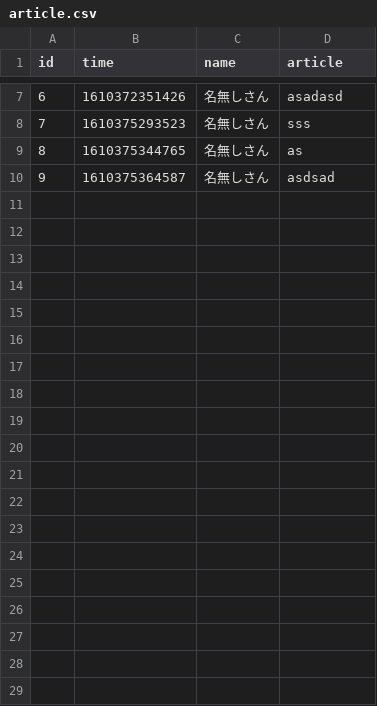
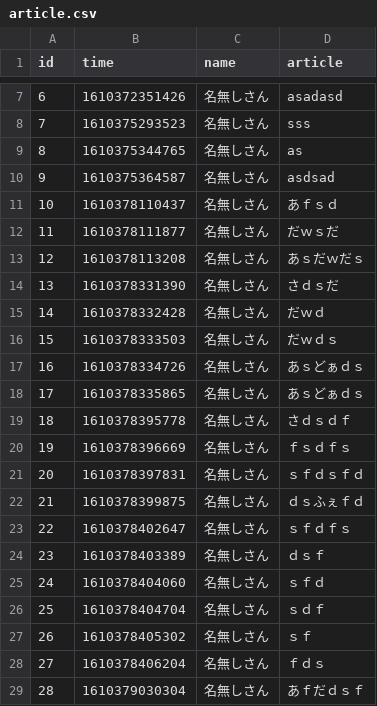
Before and after one commit to m-guchi/univ_6s_billboard, a CSV file: data/csv/article.csv, drawn as a sheet; only a part is shown, gaps mark what is left out; the diff covers the shown part only; the diff names each change by its address in the sheet, - before the commit and + after, or states it on an @@ line.

```diff
--- a/data/csv/article.csv
+++ b/data/csv/article.csv
+row 11: 10 | 1610378110437 | 名無しさん | あｆｓｄ
+row 12: 11 | 1610378111877 | 名無しさん | だｗｓだ
+row 13: 12 | 1610378113208 | 名無しさん | あｓだｗだｓ
+row 14: 13 | 1610378331390 | 名無しさん | さｄｓだ
+row 15: 14 | 1610378332428 | 名無しさん | だｗｄ
+row 16: 15 | 1610378333503 | 名無しさん | だｗｄｓ
+row 17: 16 | 1610378334726 | 名無しさん | あｓどぁｄｓ
+row 18: 17 | 1610378335865 | 名無しさん | あｓどぁｄｓ
+row 19: 18 | 1610378395778 | 名無しさん | さｄｓｄｆ
+row 20: 19 | 1610378396669 | 名無しさん | ｆｓｄｆｓ
+row 21: 20 | 1610378397831 | 名無しさん | ｓｆｄｓｆｄ
+row 22: 21 | 1610378399875 | 名無しさん | ｄｓふぇｆｄ
+row 23: 22 | 1610378402647 | 名無しさん | ｓｆｄｆｓ
+row 24: 23 | 1610378403389 | 名無しさん | ｄｓｆ
+row 25: 24 | 1610378404060 | 名無しさん | ｓｆｄ
+row 26: 25 | 1610378404704 | 名無しさん | ｓｄｆ
+row 27: 26 | 1610378405302 | 名無しさん | ｓｆ
+row 28: 27 | 1610378406204 | 名無しさん | ｆｄｓ
+row 29: 28 | 1610379030304 | 名無しさん | あｆだｄｓｆ
```
Also changed, not shown: 13 added rows elsewhere in this file, 3 other files.
